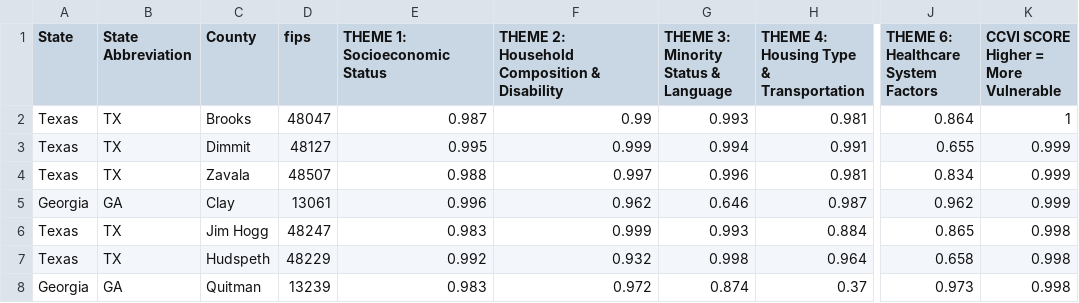
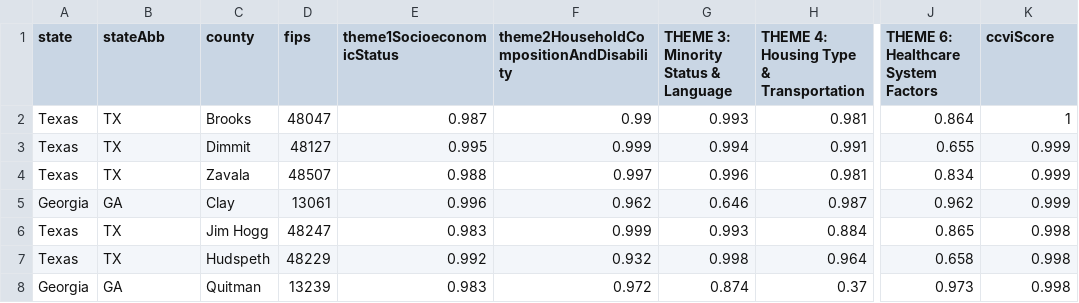
Before and after one commit to kpessa/project-2, a CSV file: 2-vulnerability-index.csv, drawn as a sheet; only a part is shown, gaps mark what is left out; ↵ is a line break in a cell; the diff names each change by its address in the sheet, - before the commit and + after, or states it on an @@ line.

Commit message:
changes

```diff
--- a/2-vulnerability-index.csv
+++ b/2-vulnerability-index.csv
-A1: State
+A1: state
-B1: State Abbreviation
+B1: stateAbb
-C1: County
+C1: county
-E1: THEME 1: Socioeconomic Status
+E1: theme1SocioeconomicStatus
-F1: THEME 2: ↵ Household Composition & Disability
+F1: theme2HouseholdCompositionAndDisability
-K1: CCVI SCORE ↵ Higher = More Vulnerable
+K1: ccviScore
```
